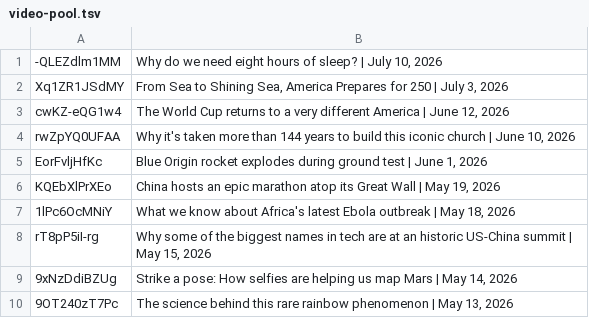
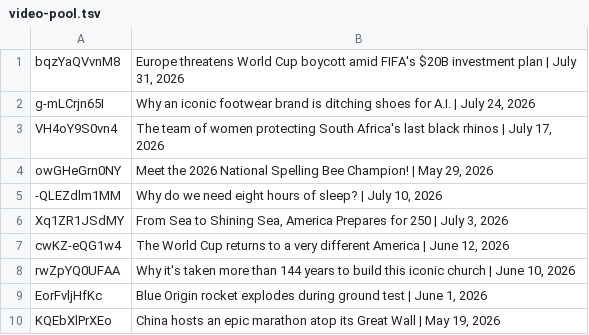
Before and after one commit to epis-mintsite/cnn10-exam-daily, a TSV file: data/video-pool.tsv, drawn as a sheet; only a part is shown; the shorter side is filled out with more unchanged rows; the diff names each change by its address in the sheet, - before the commit and + after, or states it on an @@ line.

Commit message:
daily: 2026-08-04 CNN10 入試対策更新
- 欧州FIFA200億ドル計画ボイコット宣告（国際関係）
- 象徴的靴ブランドのAI転換（テクノロジー）
- video-pool.tsv に新規4エントリ追加（Jul17/24/31, May29）

```diff
--- a/data/video-pool.tsv
+++ b/data/video-pool.tsv
+row 1: bqzYaQVvnM8 | Europe threatens World Cup boycott amid FIFA's $20B investment plan | July 31, 2026
+row 2: g-mLCrjn65I | Why an iconic footwear brand is ditching shoes for A.I. | July 24, 2026
+row 3: VH4oY9S0vn4 | The team of women protecting South Africa's last black rhinos | July 17, 2026
+row 4: owGHeGrn0NY | Meet the 2026 National Spelling Bee Champion! | May 29, 2026
```
Also changed, not shown: 1 other file.
